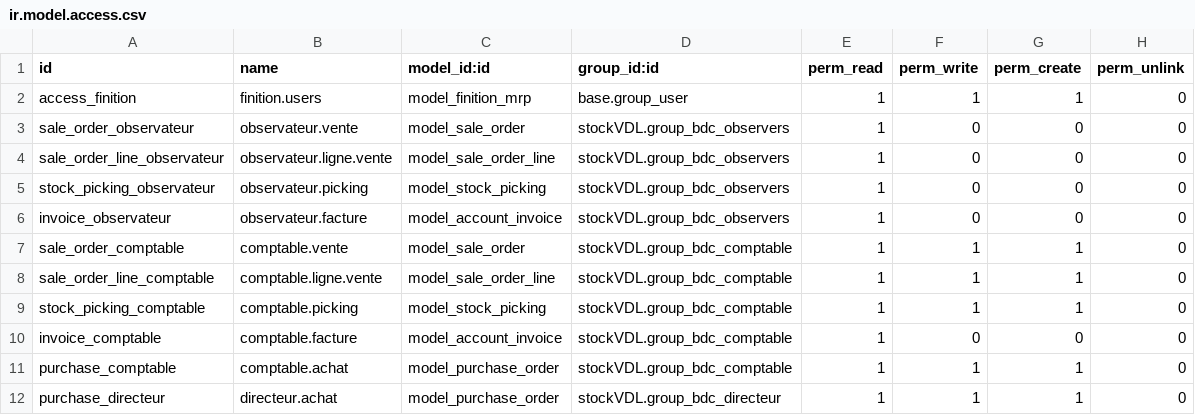
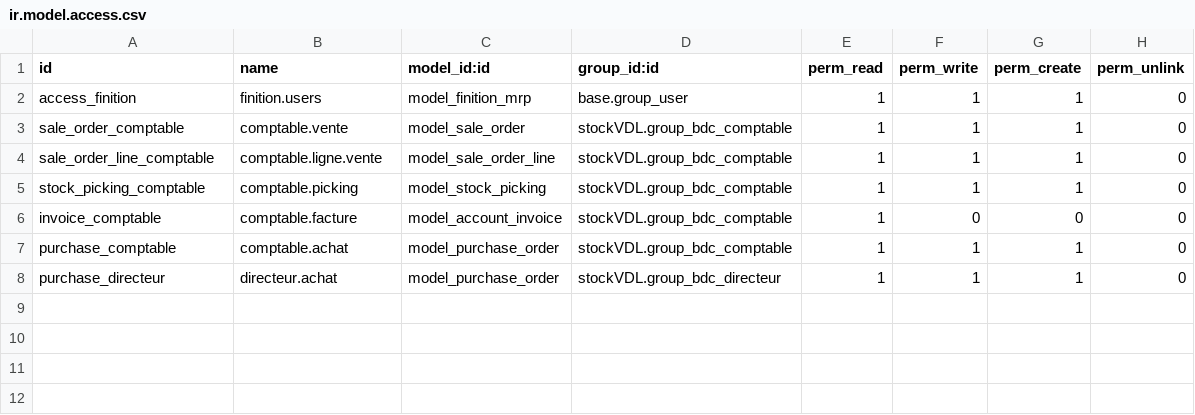
Before and after one commit to BenjaHe/stockVDL, a CSV file: security/ir.model.access.csv, drawn as a sheet.

```diff
--- a/security/ir.model.access.csv
+++ b/security/ir.model.access.csv
@@ -2,6 +2,2 @@ id,name,model_id:id,group_id:id,perm_read,perm_write,perm_create,perm_unlink
 access_finition,finition.users,model_finition_mrp,base.group_user,1,1,1,0
-sale_order_observateur,observateur.vente,model_sale_order,stockVDL.group_bdc_observers,1,0,0,0
-sale_order_line_observateur,observateur.ligne.vente,model_sale_order_line,stockVDL.group_bdc_observers,1,0,0,0
-stock_picking_observateur,observateur.picking,model_stock_picking,stockVDL.group_bdc_observers,1,0,0,0
-invoice_observateur,observateur.facture,model_account_invoice,stockVDL.group_bdc_observers,1,0,0,0
 sale_order_comptable,comptable.vente,model_sale_order,stockVDL.group_bdc_comptable,1,1,1,0
```
